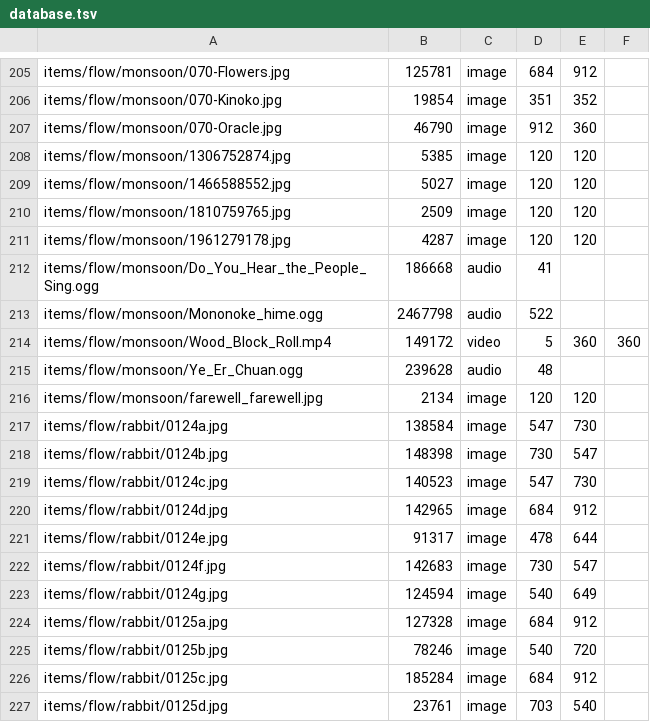
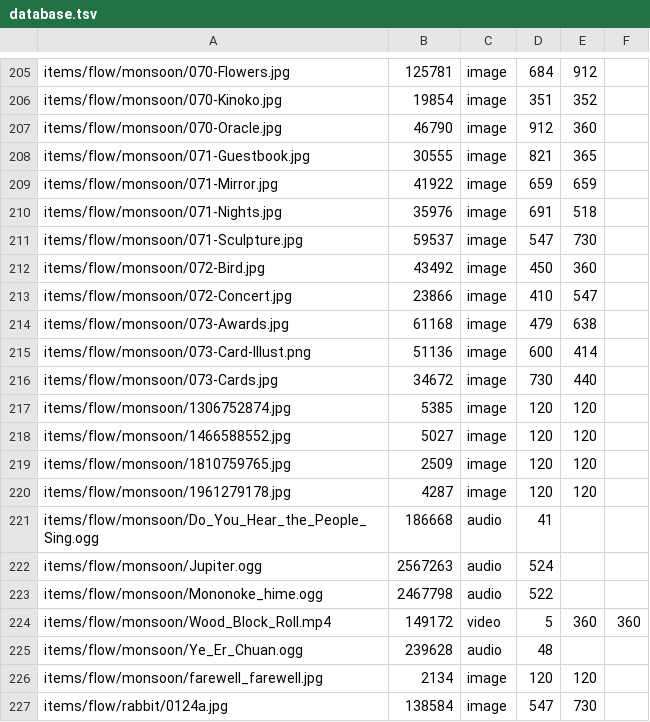
Before and after one commit to ayuusweetfish/caisse, a TSV file: misc/stat/database.tsv, drawn as a sheet; only a part is shown, gaps mark what is left out; the shorter side is filled out with more unchanged rows.

Commit message:
+flow/monsoon, +stargazing, +index

```diff
--- a/misc/stat/database.tsv
+++ b/misc/stat/database.tsv
@@ -207,2 +207,11 @@ items/flow/monsoon/070-Kinoko.jpg	19854	image	351	352
 items/flow/monsoon/070-Oracle.jpg	46790	image	912	360
+items/flow/monsoon/071-Guestbook.jpg	30555	image	821	365
+items/flow/monsoon/071-Mirror.jpg	41922	image	659	659
+items/flow/monsoon/071-Nights.jpg	35976	image	691	518
+items/flow/monsoon/071-Sculpture.jpg	59537	image	547	730
+items/flow/monsoon/072-Bird.jpg	43492	image	450	360
+items/flow/monsoon/072-Concert.jpg	23866	image	410	547
+items/flow/monsoon/073-Awards.jpg	61168	image	479	638
+items/flow/monsoon/073-Card-Illust.png	51136	image	600	414
+items/flow/monsoon/073-Cards.jpg	34672	image	730	440
 items/flow/monsoon/1306752874.jpg	5385	image	120	120
@@ -212,2 +221,3 @@ items/flow/monsoon/1961279178.jpg	4287	image	120	120
 items/flow/monsoon/Do_You_Hear_the_People_Sing.ogg	186668	audio	41
+items/flow/monsoon/Jupiter.ogg	2567263	audio	524
 items/flow/monsoon/Mononoke_hime.ogg	2467798	audio	522
```
Also changed, not shown: 15 other files.
